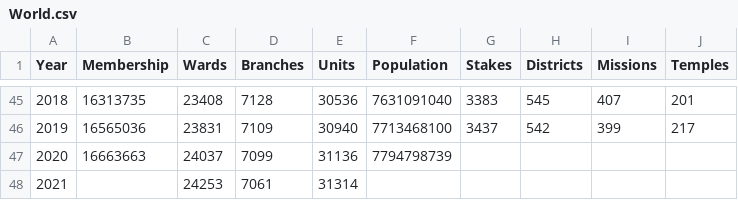
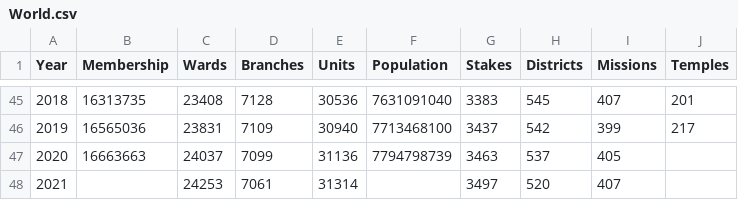
Before and after one commit to ldsstatistics/LDS-Statistics-Dashboard, a CSV file: data/Membership by Country/World.csv, drawn as a sheet; only a part is shown, gaps mark what is left out.

Commit message:
Add world data

```diff
--- a/data/Membership by Country/World.csv
+++ b/data/Membership by Country/World.csv
@@ -46,3 +46,3 @@ Year,Membership,Wards,Branches,Units,Population,Stakes,Districts,Missions,Temple
 2019,16565036,23831,7109,30940,7713468100,3437,542,399,217
-2020,16663663,24037,7099,31136,7794798739,,,,
-2021,,24253,7061,31314,,,,,
+2020,16663663,24037,7099,31136,7794798739,3463,537,405,
+2021,,24253,7061,31314,,3497,520,407,
```
